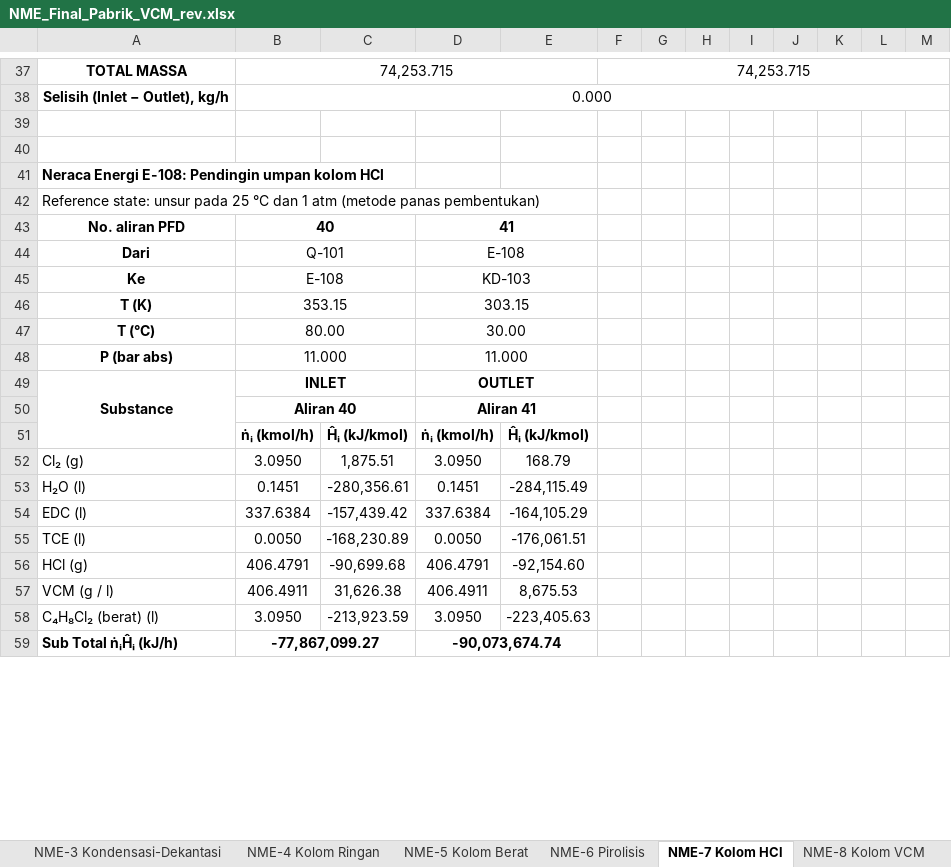
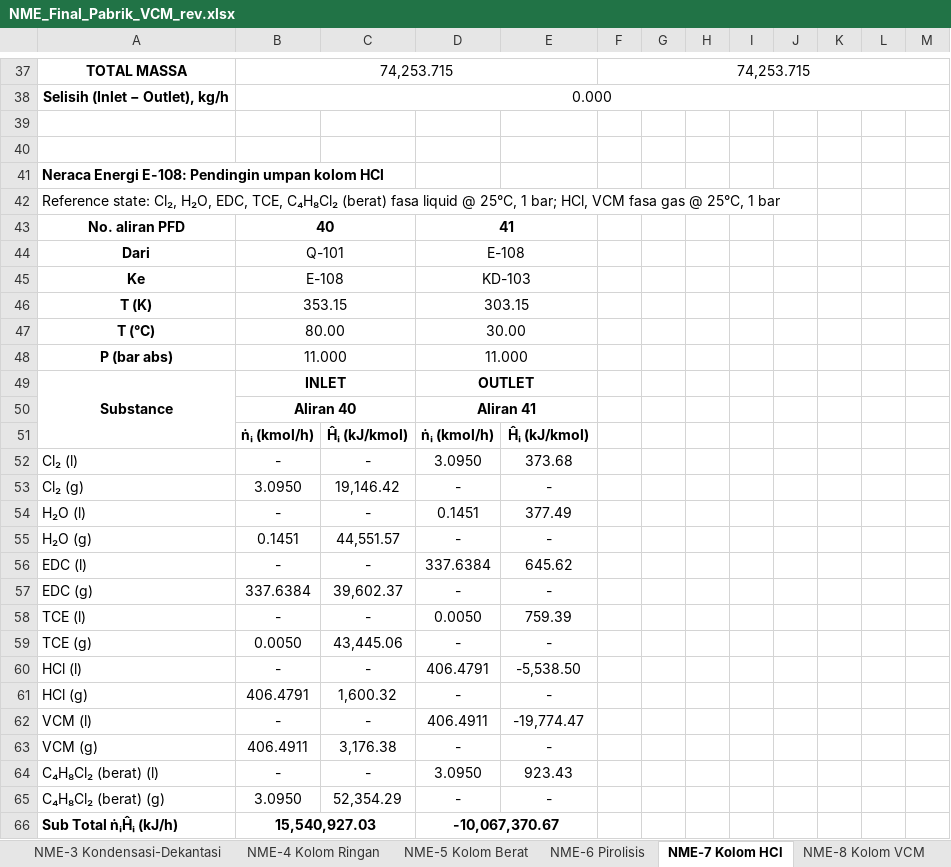
Before and after one commit to DarrenCHoding/NME, an Excel workbook: NME_Final_Pabrik_VCM_rev.xlsx, sheet NME-7 Kolom HCl, drawn as a sheet; only a part is shown, gaps mark what is left out; values as stored, in another font and other column widths than the file's, no borders; removed rows and columns are numbered as before the commit, all else as after; the diff covers the shown part only; the diff names each change by its address in the sheet, - before the commit and + after, or states it on an @@ line.

```diff
--- a/NME_Final_Pabrik_VCM_rev.xlsx (sheet NME-7 Kolom HCl)
+++ b/NME_Final_Pabrik_VCM_rev.xlsx (sheet NME-7 Kolom HCl)
-A42: Reference state: unsur pada 25 °C dan 1 atm (metode panas pembentukan)
+A42: Reference state: Cl₂, H₂O, EDC, TCE, C₄H₈Cl₂ (berat) fasa liquid @ 25°C, 1 bar; HCl, VCM fasa gas @ 25°C, 1 bar
+row 52: Cl₂ (l) | - | - | 3.0950 | 373.68
-C53: 1,875.51
+C53: 19,146.42
-D53: 3.0950
+D53: -
-E53: 168.79
+E53: -
-B54: 0.1451
+B54: -
-C54: -280,356.61
+C54: -
-E54: -284,115.49
+E54: 377.49
+row 55: H₂O (g) | 0.1451 | 44,551.57 | - | -
-B56: 337.6384
+B56: -
-C56: -157,439.42
+C56: -
-E56: -164,105.29
+E56: 645.62
+row 57: EDC (g) | 337.6384 | 39,602.37 | - | -
-B58: 0.0050
+B58: -
-C58: -168,230.89
+C58: -
-E58: -176,061.51
+E58: 759.39
+row 59: TCE (g) | 0.0050 | 43,445.06 | - | -
+row 60: HCl (l) | - | - | 406.4791 | -5,538.50
-C61: -90,699.68
+C61: 1,600.32
-D61: 406.4791
+D61: -
-E61: -92,154.60
+E61: -
-row 57: VCM (g / l) | 406.4911 | 31,626.38 | 406.4911 | 8,675.53
+row 62: VCM (l) | - | - | 406.4911 | -19,774.47
+row 63: VCM (g) | 406.4911 | 3,176.38 | - | -
-B64: 3.0950
+B64: -
-C64: -213,923.59
+C64: -
-E64: -223,405.63
+E64: 923.43
+row 65: C₄H₈Cl₂ (berat) (g) | 3.0950 | 52,354.29 | - | -
-B66: -77,867,099.27
+B66: 15,540,927.03
-D66: -90,073,674.74
+D66: -10,067,370.67
```
Also changed, not shown: 4 added rows, 3 removed rows, 28 edited cells and merged cells elsewhere in this sheet, sheet NME-1 Klorinasi Langsung, sheet NME-4 Kolom Ringan, sheet NME-3 Kondensasi-Dekantasi, sheet NME-6 Pirolisis, sheet NME-8 Kolom VCM, sheet NME-2 Oksiklorinasi, 4 more sheets, other sheet tabs, formulas that keep their value.
